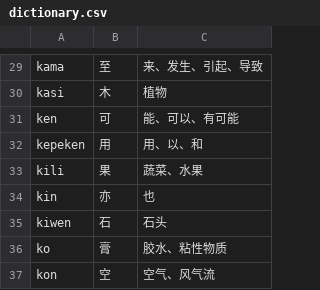
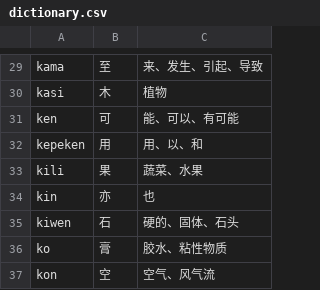
Before and after one commit to MauritiusChief/toki_ante, a CSV file: dictionary.csv, drawn as a sheet; only a part is shown, gaps mark what is left out.

```diff
--- a/dictionary.csv
+++ b/dictionary.csv
@@ -34,3 +34,3 @@ kili,果,蔬菜、水果
 kin,亦,也
-kiwen,石,石头
+kiwen,石,硬的、固体、石头
 ko,膏,胶水、粘性物质
```
Also changed, not shown: dictionary_c.csv, 3 other files.
